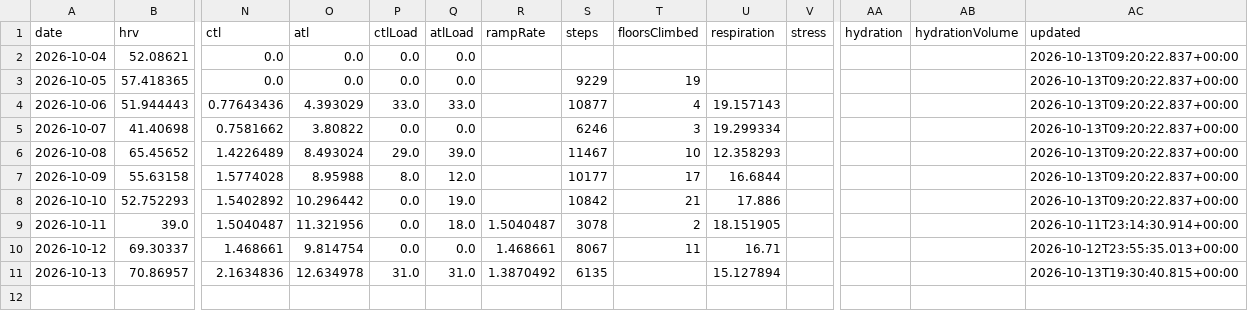
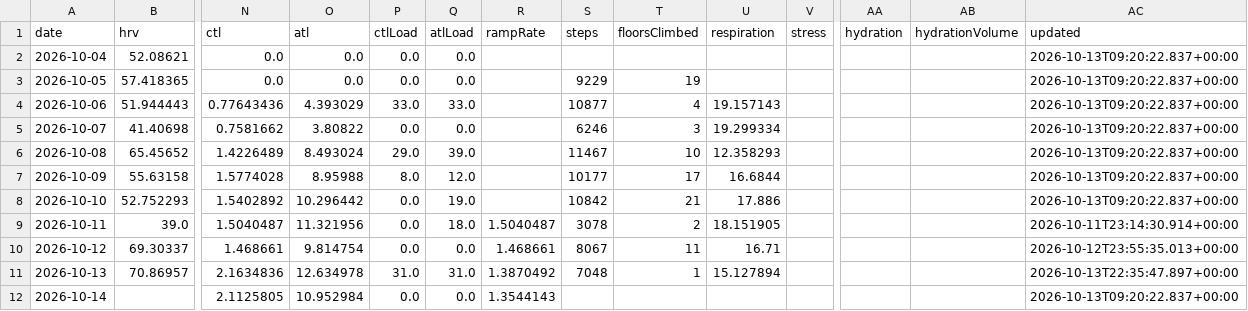
Before and after one commit to CarpetoX/garmin-recovery, a CSV file: recovery.csv, drawn as a sheet; only a part is shown, gaps mark what is left out; rows hold the shown columns only; the diff names each change by its address in the sheet, - before the commit and + after, or states it on an @@ line.

```diff
--- a/recovery.csv
+++ b/recovery.csv
-S11 (steps): 6135
+S11 (steps): 7048
-T11 (floorsClimbed): (empty)
+T11 (floorsClimbed): 1
-AC11 (updated): 2026-10-13T19:30:40.815+00:00
+AC11 (updated): 2026-10-13T22:35:47.897+00:00
+row 12: 2026-10-14 |  | 2.1125805 | 10.952984 | 0.0 | 0.0 | 1.3544143 |  |  |  |  |  |  | 2026-10-13T09:20:22.837+00:00
```
Also changed, not shown: 3 other files.
